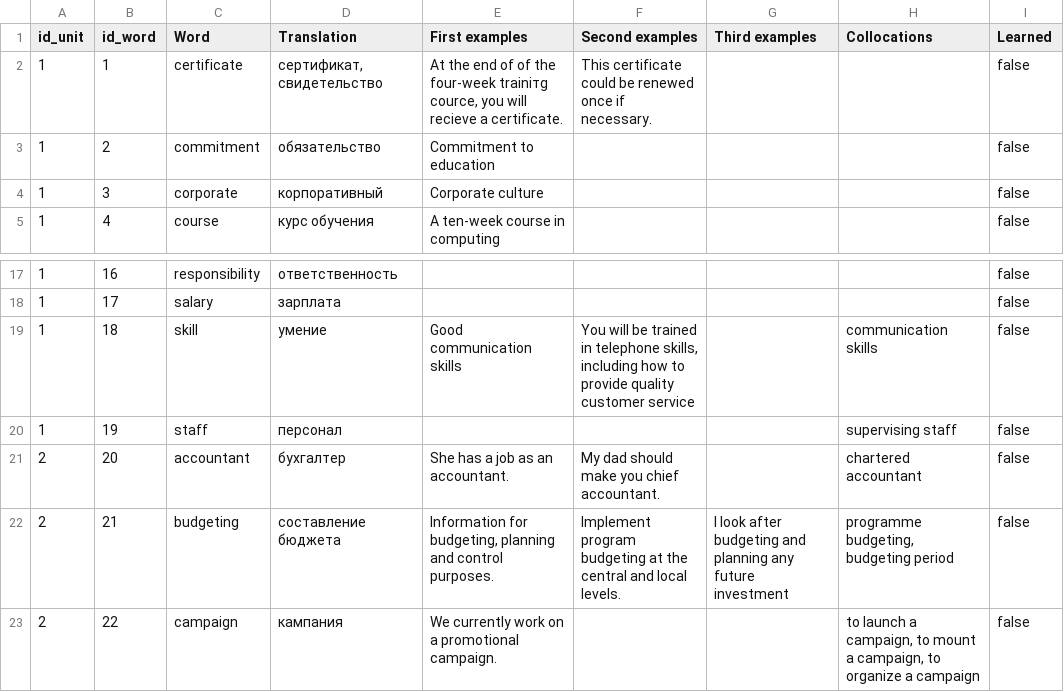
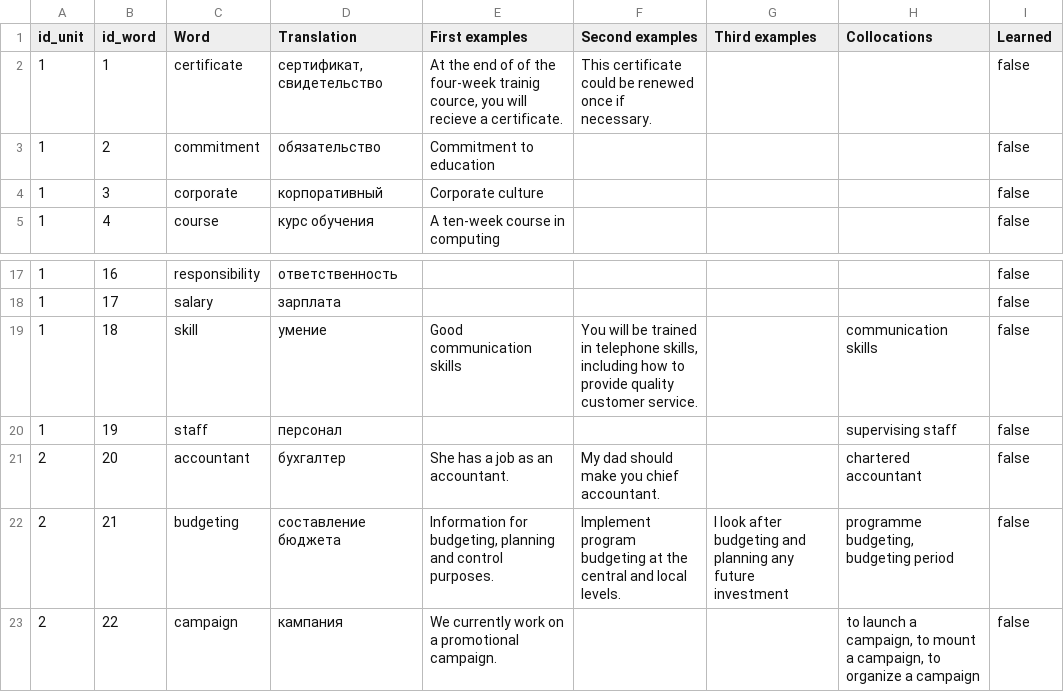
Before and after one commit to kaaleksakhina/English_project_app, a CSV file: app/src/main/assets/csv_page_1.csv, drawn as a sheet; only a part is shown, gaps mark what is left out; the diff names each change by its address in the sheet, - before the commit and + after, or states it on an @@ line.

```diff
--- a/app/src/main/assets/csv_page_1.csv
+++ b/app/src/main/assets/csv_page_1.csv
-E2 (First examples): …the four-week trainiтg cource, you…
+E2 (First examples): …the four-week trainig cource, you…
-F19 (Second examples): …quality customer service
+F19 (Second examples): …quality customer service.
```
Also changed, not shown: 5 other files.
